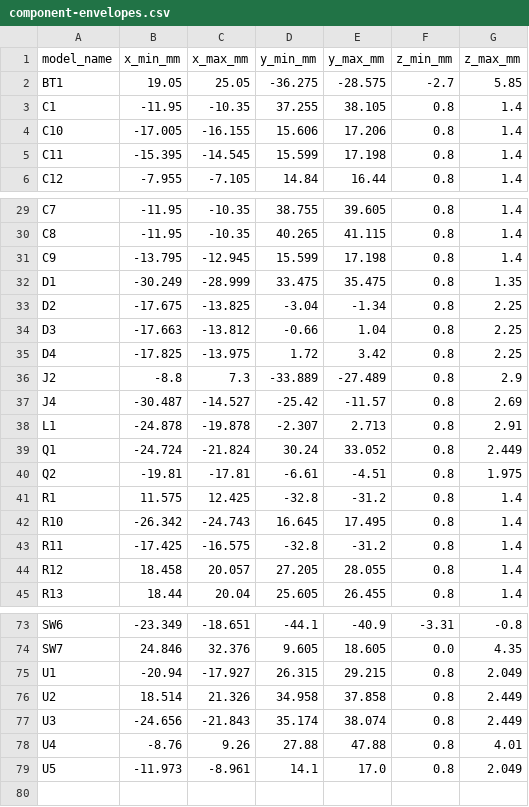
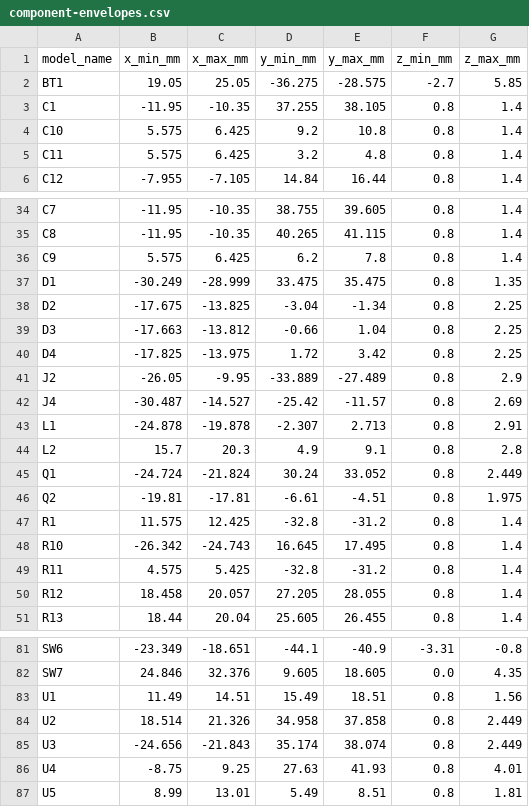
Before and after one commit to rushabhcodes/ESP32-E-Reader, a CSV file: assets/enclosure/component-envelopes.csv, drawn as a sheet; only a part is shown, gaps mark what is left out; the diff covers the shown part only.

```diff
--- a/assets/enclosure/component-envelopes.csv
+++ b/assets/enclosure/component-envelopes.csv
@@ -3,4 +3,4 @@ BT1,19.05,25.05,-36.275,-28.575,-2.7,5.85
 C1,-11.95,-10.35,37.255,38.105,0.8,1.4
-C10,-17.005,-16.155,15.606,17.206,0.8,1.4
-C11,-15.395,-14.545,15.599,17.198,0.8,1.4
+C10,5.575,6.425,9.2,10.8,0.8,1.4
+C11,5.575,6.425,3.2,4.8,0.8,1.4
 C12,-7.955,-7.105,14.84,16.44,0.8,1.4
@@ -30,3 +35,3 @@ C7,-11.95,-10.35,38.755,39.605,0.8,1.4
 C8,-11.95,-10.35,40.265,41.115,0.8,1.4
-C9,-13.795,-12.945,15.599,17.198,0.8,1.4
+C9,5.575,6.425,6.2,7.8,0.8,1.4
 D1,-30.249,-28.999,33.475,35.475,0.8,1.35
@@ -35,5 +40,6 @@ D3,-17.663,-13.812,-0.66,1.04,0.8,2.25
 D4,-17.825,-13.975,1.72,3.42,0.8,2.25
-J2,-8.8,7.3,-33.889,-27.489,0.8,2.9
+J2,-26.05,-9.95,-33.889,-27.489,0.8,2.9
 J4,-30.487,-14.527,-25.42,-11.57,0.8,2.69
 L1,-24.878,-19.878,-2.307,2.713,0.8,2.91
+L2,15.7,20.3,4.9,9.1,0.8,2.8
 Q1,-24.724,-21.824,30.24,33.052,0.8,2.449
@@ -42,3 +48,3 @@ R1,11.575,12.425,-32.8,-31.2,0.8,1.4
 R10,-26.342,-24.743,16.645,17.495,0.8,1.4
-R11,-17.425,-16.575,-32.8,-31.2,0.8,1.4
+R11,4.575,5.425,-32.8,-31.2,0.8,1.4
 R12,18.458,20.057,27.205,28.055,0.8,1.4
@@ -74,6 +82,6 @@ SW6,-23.349,-18.651,-44.1,-40.9,-3.31,-0.8
 SW7,24.846,32.376,9.605,18.605,0.0,4.35
-U1,-20.94,-17.927,26.315,29.215,0.8,2.049
+U1,11.49,14.51,15.49,18.51,0.8,1.56
 U2,18.514,21.326,34.958,37.858,0.8,2.449
 U3,-24.656,-21.843,35.174,38.074,0.8,2.449
-U4,-8.76,9.26,27.88,47.88,0.8,4.01
-U5,-11.973,-8.961,14.1,17.0,0.8,2.049
+U4,-8.75,9.25,27.63,41.93,0.8,4.01
+U5,8.99,13.01,5.49,8.51,0.8,1.81
```
Also changed, not shown: 7 added rows and 20 edited cells elsewhere in this file, assets/enclosure/component-inventory.csv, 35 other files.
